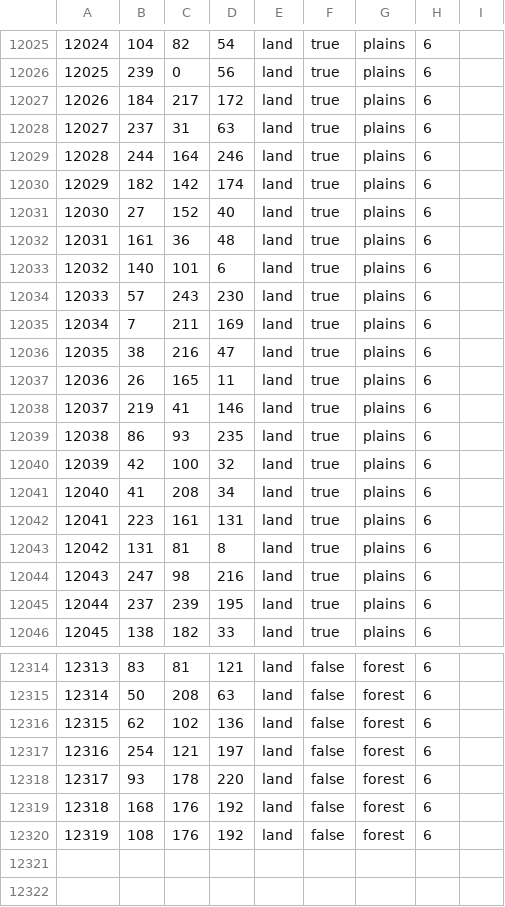
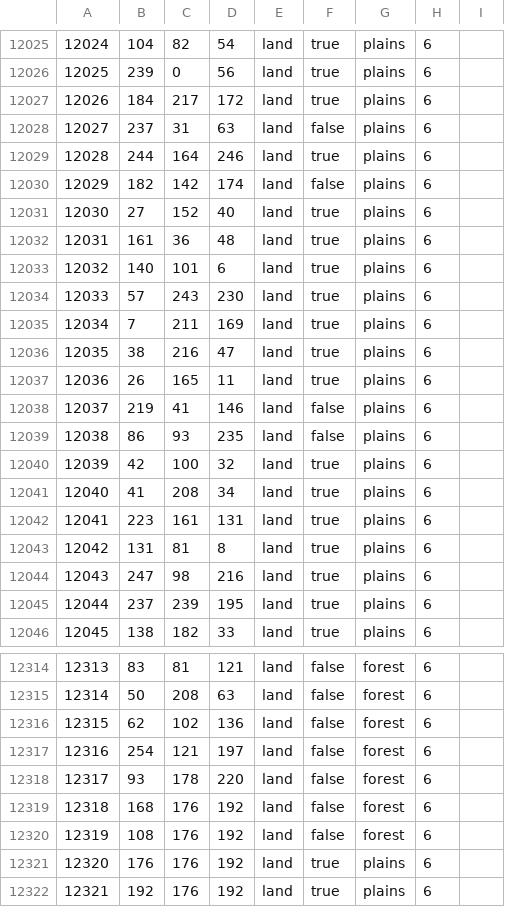
Before and after one commit to Musvage/The-Second-Sengoku, a CSV file: map/definition.csv, drawn as a sheet; only a part is shown, gaps mark what is left out.

```diff
--- a/map/definition.csv
+++ b/map/definition.csv
@@ -12027,5 +12027,5 @@
 12026;184;217;172;land;true;plains;6;
-12027;237;31;63;land;true;plains;6;
+12027;237;31;63;land;false;plains;6;
 12028;244;164;246;land;true;plains;6;
-12029;182;142;174;land;true;plains;6;
+12029;182;142;174;land;false;plains;6;
 12030;27;152;40;land;true;plains;6;
@@ -12037,4 +12037,4 @@
 12036;26;165;11;land;true;plains;6;
-12037;219;41;146;land;true;plains;6;
-12038;86;93;235;land;true;plains;6;
+12037;219;41;146;land;false;plains;6;
+12038;86;93;235;land;false;plains;6;
 12039;42;100;32;land;true;plains;6;
@@ -12320 +12320,3 @@
 12319;108;176;192;land;false;forest;6;
+12320;176;176;192;land;true;plains;6;
+12321;192;176;192;land;true;plains;6;
```
Also changed, not shown: 10 other files.
